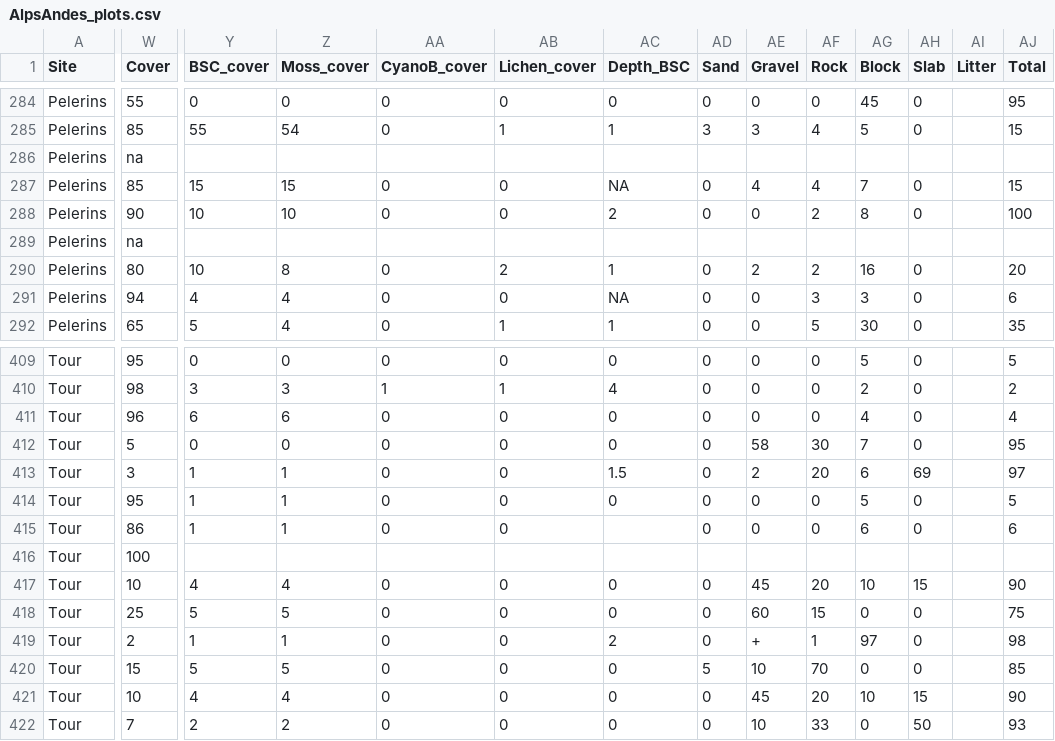
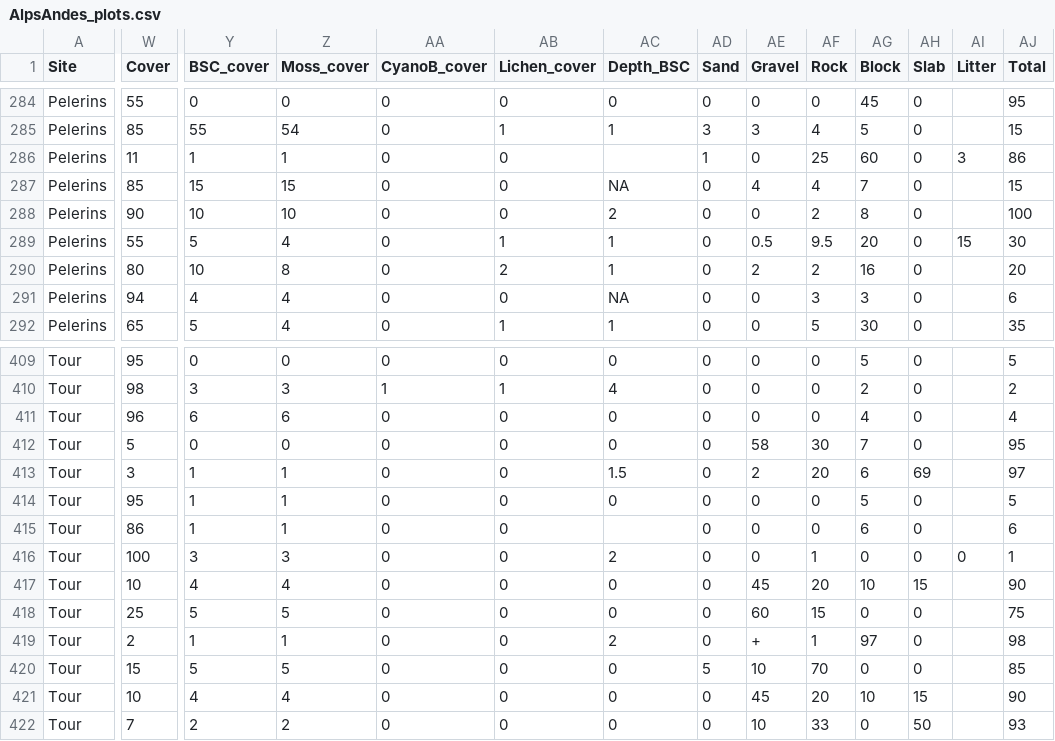
Before and after one commit to anaiszimmer/Analyses_flore, a CSV file: data/AlpsAndes_plots.csv, drawn as a sheet; only a part is shown, gaps mark what is left out; the diff covers the shown part only; the diff names each change by its address in the sheet, - before the commit and + after, or states it on an @@ line.

```diff
--- a/data/AlpsAndes_plots.csv
+++ b/data/AlpsAndes_plots.csv
-W286 (Cover): na
+W286 (Cover): 11
-Y286 (BSC_cover): (empty)
+Y286 (BSC_cover): 1
-Z286 (Moss_cover): (empty)
+Z286 (Moss_cover): 1
-AA286 (CyanoB_cover): (empty)
+AA286 (CyanoB_cover): 0
-AB286 (Lichen_cover): (empty)
+AB286 (Lichen_cover): 0
-AD286 (Sand): (empty)
+AD286 (Sand): 1
-AE286 (Gravel): (empty)
+AE286 (Gravel): 0
-AF286 (Rock): (empty)
+AF286 (Rock): 25
-AG286 (Block): (empty)
+AG286 (Block): 60
-AH286 (Slab): (empty)
+AH286 (Slab): 0
-AI286 (Litter): (empty)
+AI286 (Litter): 3
-AJ286 (Total): (empty)
+AJ286 (Total): 86
-W289 (Cover): na
+W289 (Cover): 55
-Y289 (BSC_cover): (empty)
+Y289 (BSC_cover): 5
-Z289 (Moss_cover): (empty)
+Z289 (Moss_cover): 4
-AA289 (CyanoB_cover): (empty)
+AA289 (CyanoB_cover): 0
-AB289 (Lichen_cover): (empty)
+AB289 (Lichen_cover): 1
-AC289 (Depth_BSC): (empty)
+AC289 (Depth_BSC): 1
-AD289 (Sand): (empty)
+AD289 (Sand): 0
-AE289 (Gravel): (empty)
+AE289 (Gravel): 0.5
-AF289 (Rock): (empty)
+AF289 (Rock): 9.5
-AG289 (Block): (empty)
+AG289 (Block): 20
-AH289 (Slab): (empty)
+AH289 (Slab): 0
-AI289 (Litter): (empty)
+AI289 (Litter): 15
-AJ289 (Total): (empty)
+AJ289 (Total): 30
-Y416 (BSC_cover): (empty)
+Y416 (BSC_cover): 3
-Z416 (Moss_cover): (empty)
+Z416 (Moss_cover): 3
-AA416 (CyanoB_cover): (empty)
+AA416 (CyanoB_cover): 0
-AB416 (Lichen_cover): (empty)
+AB416 (Lichen_cover): 0
-AC416 (Depth_BSC): (empty)
+AC416 (Depth_BSC): 2
-AD416 (Sand): (empty)
+AD416 (Sand): 0
-AE416 (Gravel): (empty)
+AE416 (Gravel): 0
-AF416 (Rock): (empty)
+AF416 (Rock): 1
-AG416 (Block): (empty)
+AG416 (Block): 0
-AH416 (Slab): (empty)
+AH416 (Slab): 0
-AI416 (Litter): (empty)
+AI416 (Litter): 0
-AJ416 (Total): (empty)
+AJ416 (Total): 1
```
Also changed, not shown: 1 edited cell elsewhere in this file, 2 other files.
